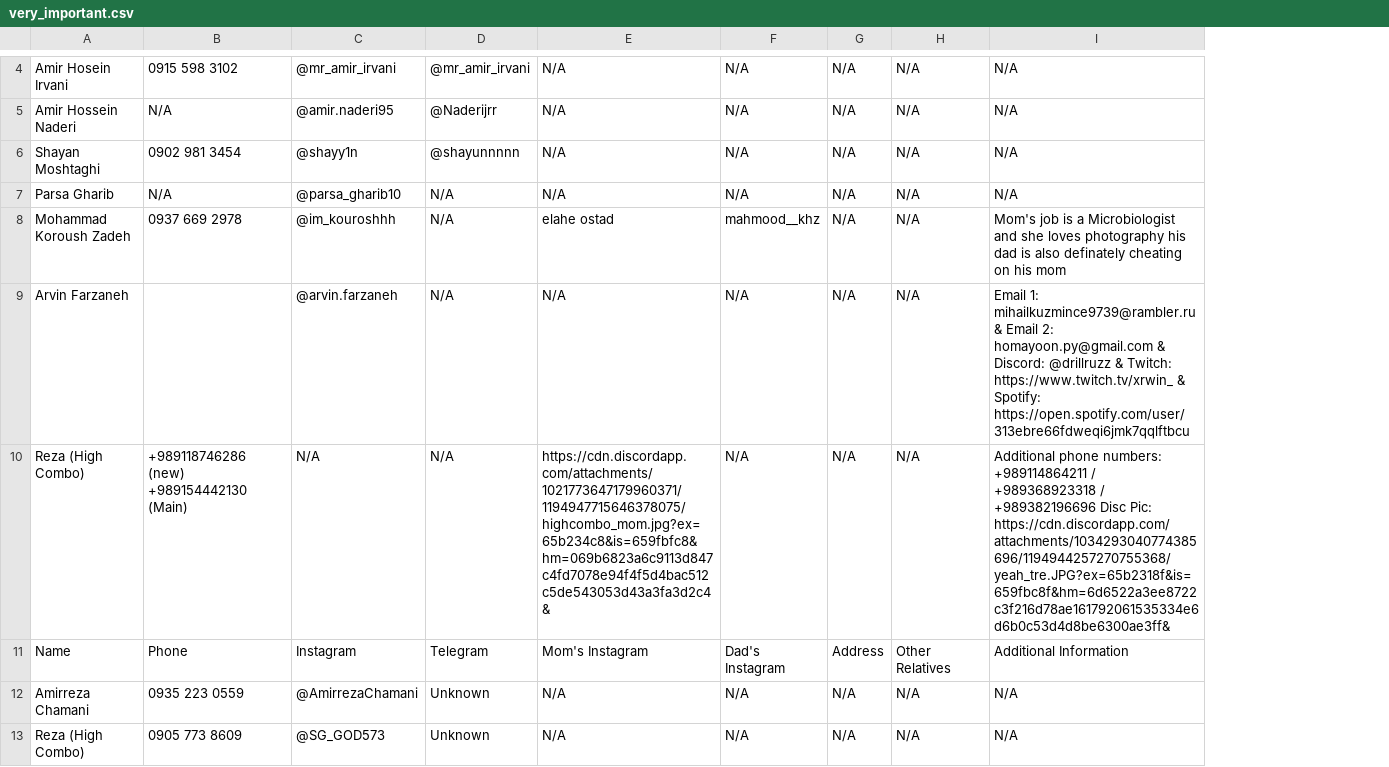
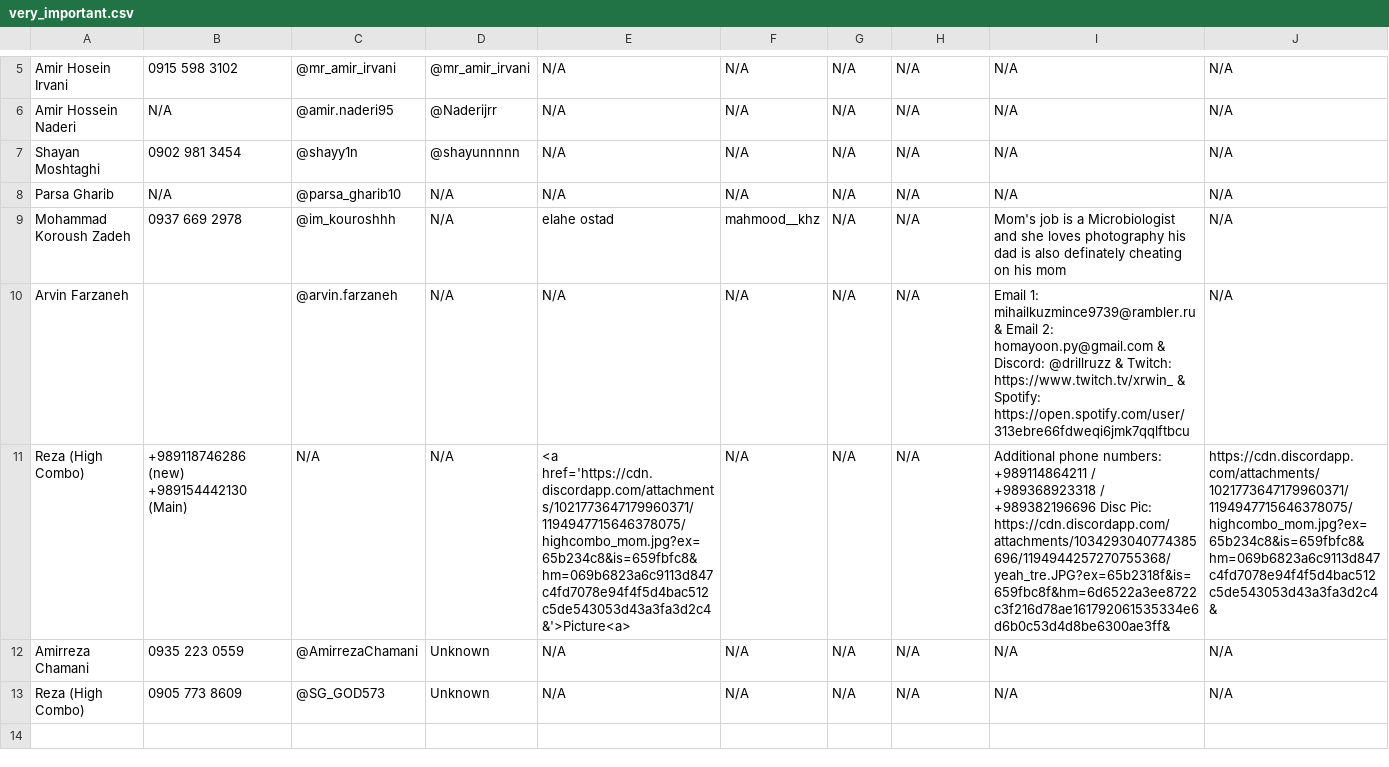
Before and after one commit to Maploop/DataCenter, a CSV file: very_important.csv, drawn as a sheet; only a part is shown, gaps mark what is left out; addresses are those after the commit; the diff names each change by its address in the sheet, - before the commit and + after, or states it on an @@ line.

```diff
--- a/very_important.csv
+++ b/very_important.csv
+column J, rows 5-13: N/A | N/A | N/A | N/A | N/A | N/A | https://cdn.discordapp.com/attachments/1021773647179960371/1194947715646378075/highcombo_mom.jpg?ex=65b234c8&is=659fbfc8&hm=069b6823a6c9113d847c4fd7078e94f4f5d4bac512c5de543053d43a3fa3d2c4& | N/A | N/A
-E11: https://cdn.discordapp.com/attachments/1021773647179960371/1194947715646378075/highcombo_mom.jpg?ex=65b234c8&is=659fbfc8&hm=069b6823a6c9113d847c4fd7078e94f4f5d4bac512c5de543053d43a3fa3d2c4&
+E11: <a href='https://cdn.discordapp.com/attachments/1021773647179960371/1194947715646378075/highcombo_mom.jpg?ex=65b234c8&is=659fbfc8&hm=069b6823a6c9113d847c4fd7078e94f4f5d4bac512c5de543053d43a3fa3d2c4&'>Picture<a>
@@ row 11 moved to row 1: Name @@
```
Also changed, not shown: 2 other files.
